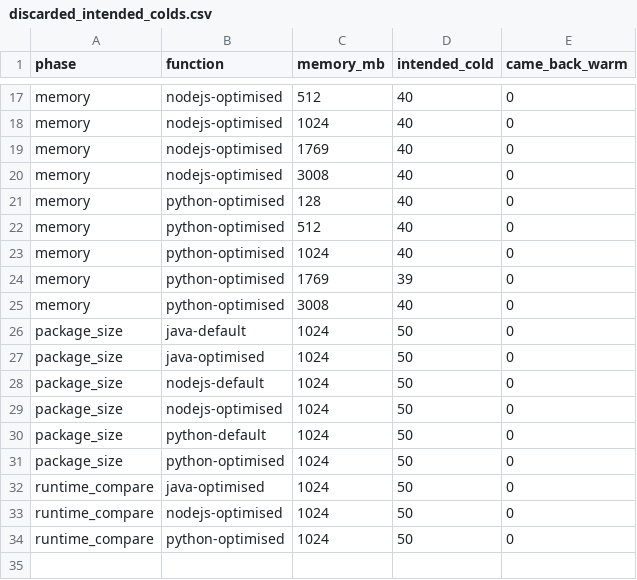
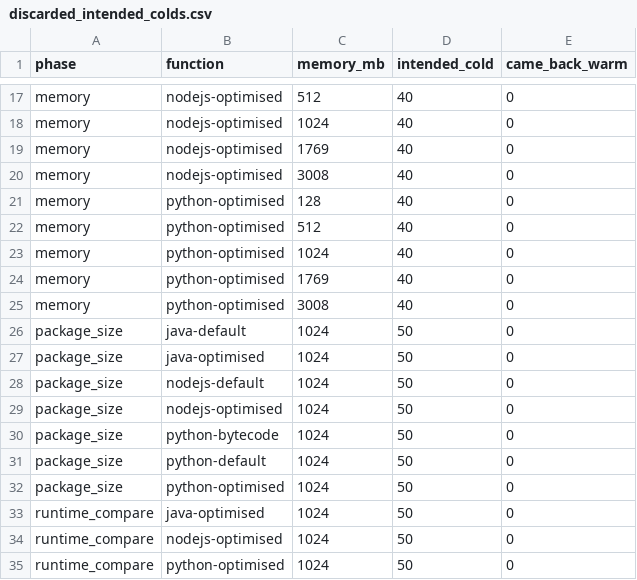
Before and after one commit to Tarunchintakunta/Thesis-2.0, a CSV file: chaitanya-thesis/lambda-coldstart-isolation/data/processed/mock/discarded_intended_colds.csv, drawn as a sheet; only a part is shown, gaps mark what is left out.

```diff
--- a/chaitanya-thesis/lambda-coldstart-isolation/data/processed/mock/discarded_intended_colds.csv
+++ b/chaitanya-thesis/lambda-coldstart-isolation/data/processed/mock/discarded_intended_colds.csv
@@ -23,3 +23,3 @@ memory,python-optimised,512,40,0
 memory,python-optimised,1024,40,0
-memory,python-optimised,1769,39,0
+memory,python-optimised,1769,40,0
 memory,python-optimised,3008,40,0
@@ -29,2 +29,3 @@ package_size,nodejs-default,1024,50,0
 package_size,nodejs-optimised,1024,50,0
+package_size,python-bytecode,1024,50,0
 package_size,python-default,1024,50,0
```
Also changed, not shown: chaitanya-thesis/lambda-coldstart-isolation/data/pilot/mock/discarded_intended_colds.csv, chaitanya-thesis/lambda-coldstart-isolation/data/pilot/mock/metrics.csv, 24 other files.
